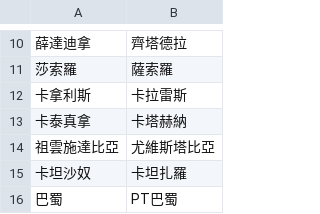
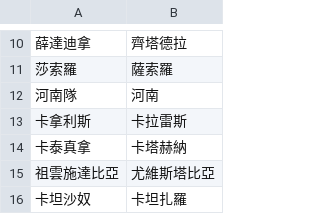
Before and after one commit to DanielTsai117/sport_ref, a CSV file: soccer_team_mapping.csv, drawn as a sheet; only a part is shown, gaps mark what is left out; the shorter side is filled out with more unchanged rows; the diff names each change by its address in the sheet, - before the commit and + after, or states it on an @@ line.

Commit message:
Update soccer_team_mapping.csv

```diff
--- a/soccer_team_mapping.csv
+++ b/soccer_team_mapping.csv
+row 12: 河南隊 | 河南
```
